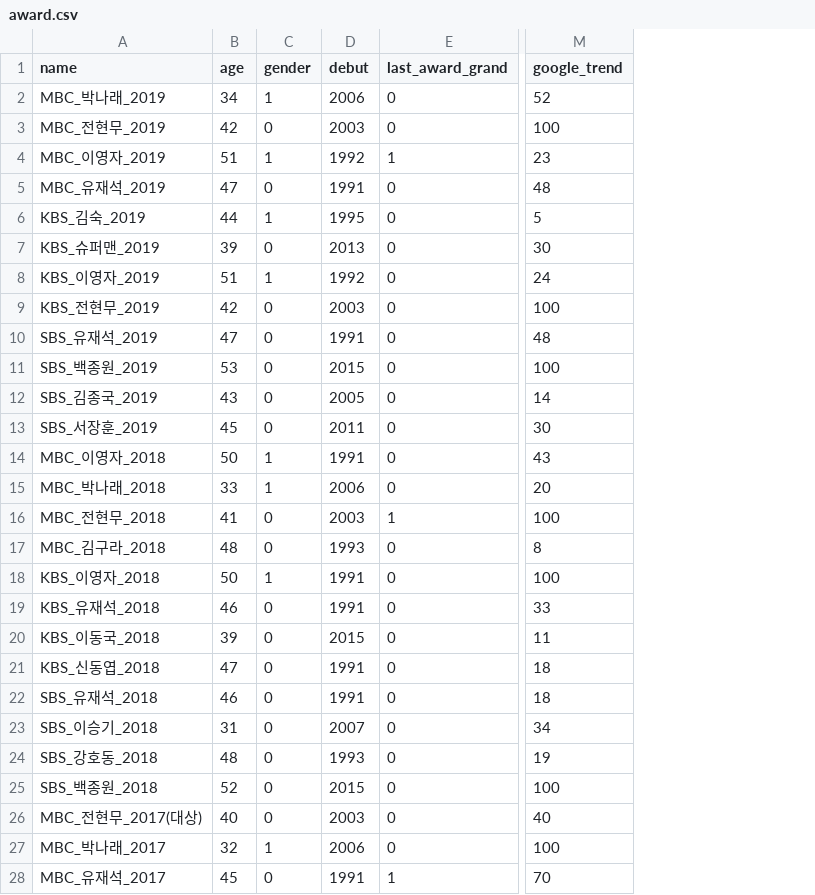
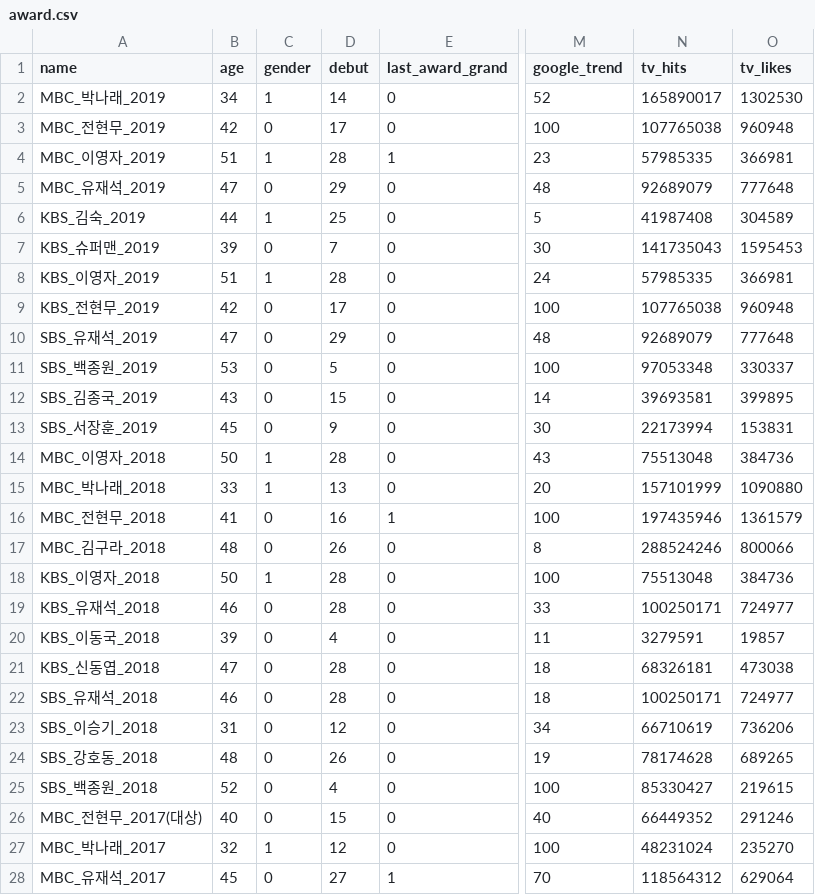
Before and after one commit to bbiyongel/AwardProject, a CSV file: award.csv, drawn as a sheet; only a part is shown, gaps mark what is left out; the diff covers the shown part only; the diff names each change by its address in the sheet, - before the commit and + after, or states it on an @@ line.

Commit message:
award_classification 추가

```diff
--- a/award.csv
+++ b/award.csv
+column N (tv_hits), rows 2-28: 165890017 | 107765038 | 57985335 | 92689079 | 41987408 | 141735043 | 57985335 | 107765038 | 92689079 | 97053348 | 39693581 | 22173994 | 75513048 | 157101999 | 197435946 | 288524246 | 75513048 | 100250171 | 3279591 | 68326181 | 100250171 | 66710619 | 78174628 | 85330427 | 66449352 | 48231024 | 118564312
+column O (tv_likes), rows 2-28: 1302530 | 960948 | 366981 | 777648 | 304589 | 1595453 | 366981 | 960948 | 777648 | 330337 | 399895 | 153831 | 384736 | 1090880 | 1361579 | 800066 | 384736 | 724977 | 19857 | 473038 | 724977 | 736206 | 689265 | 219615 | 291246 | 235270 | 629064
-D2 (debut): 2006
+D2 (debut): 14
-D3 (debut): 2003
+D3 (debut): 17
-D4 (debut): 1992
+D4 (debut): 28
-D5 (debut): 1991
+D5 (debut): 29
-D6 (debut): 1995
+D6 (debut): 25
-D7 (debut): 2013
+D7 (debut): 7
-D8 (debut): 1992
+D8 (debut): 28
-D9 (debut): 2003
+D9 (debut): 17
-D10 (debut): 1991
+D10 (debut): 29
-D11 (debut): 2015
+D11 (debut): 5
-D12 (debut): 2005
+D12 (debut): 15
-D13 (debut): 2011
+D13 (debut): 9
-D14 (debut): 1991
+D14 (debut): 28
-D15 (debut): 2006
+D15 (debut): 13
-D16 (debut): 2003
+D16 (debut): 16
-D17 (debut): 1993
+D17 (debut): 26
-D18:D19 (debut): 1991
+D18:D19 (debut): 28
-D20 (debut): 2015
+D20 (debut): 4
-D21:D22 (debut): 1991
+D21:D22 (debut): 28
-D23 (debut): 2007
+D23 (debut): 12
-D24 (debut): 1993
+D24 (debut): 26
-D25 (debut): 2015
+D25 (debut): 4
-D26 (debut): 2003
+D26 (debut): 15
-D27 (debut): 2006
+D27 (debut): 12
-D28 (debut): 1991
+D28 (debut): 27
```
Also changed, not shown: 52 edited cells elsewhere in this file, 4 other files.
